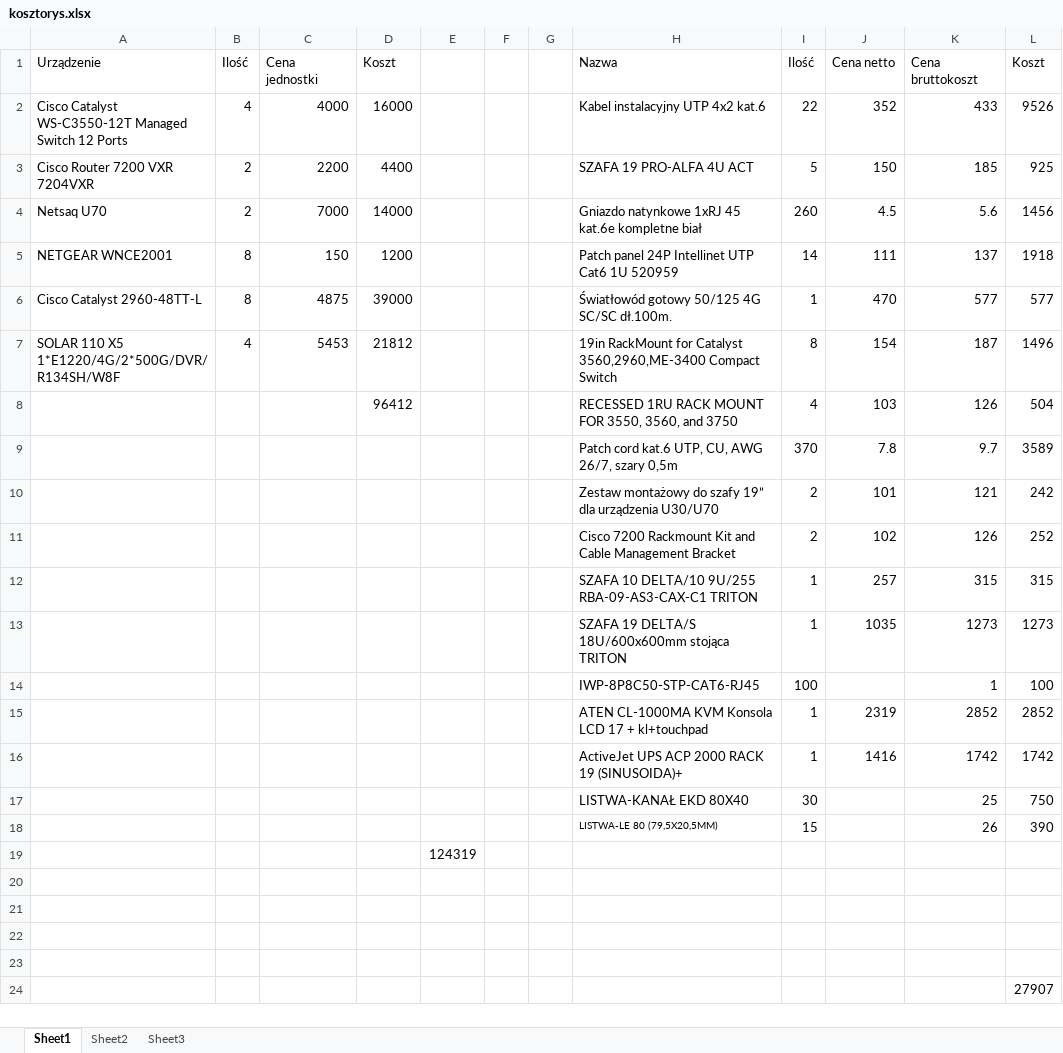
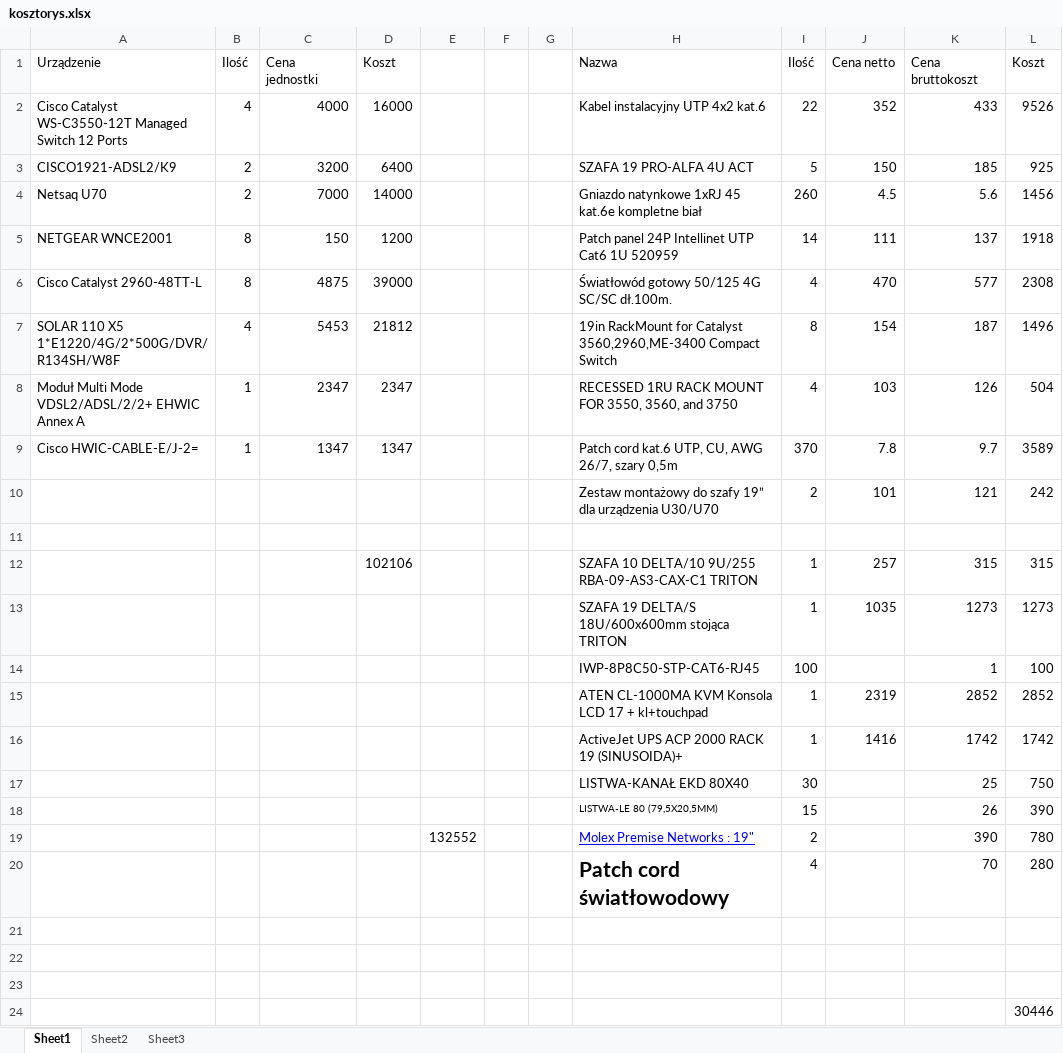
Before and after one commit to 225985/studia, an Excel workbook: technologie-sieciowe-projekt/kosztorys.xlsx, sheet Sheet1, drawn as a sheet; values as stored, in another font and other column widths than the file's, no borders; removed rows and columns are numbered as before the commit, all else as after; the diff names each change by its address in the sheet, - before the commit and + after, or states it on an @@ line.

```diff
--- a/technologie-sieciowe-projekt/kosztorys.xlsx (sheet Sheet1)
+++ b/technologie-sieciowe-projekt/kosztorys.xlsx (sheet Sheet1)
-A3: Cisco Router 7200 VXR 7204VXR
+A3: CISCO1921-ADSL2/K9
-C3: 2200
+C3: 3200
-D3: 4400
+D3: 6400
-I6: 1
+I6: 4
-L6: 577
+L6: 2308
-A8: (empty)
+A8: Moduł Multi Mode VDSL2/ADSL/2/2+ EHWIC Annex A
-B8:B9: (empty)
+B8:B9: 1
-C8: (empty)
+C8: 2347
-D8: 96412
+D8: 2347
-A9: (empty)
+A9: Cisco HWIC-CABLE-E/J-2=
-C9: (empty)
+C9: 1347
-D9: (empty)
+D9: 1347
-row 11:  |  |  |  |  |  |  | Cisco 7200 Rackmount Kit and Cable Management Bracket | 2 | 102 | 126 | 252
+row 11: (empty)
-D12: (empty)
+D12: 102106
-row 19:  |  |  |  | 124319
+row 19:  |  |  |  | 132552 |  |  | Molex Premise Networks : 19" | 2 |  | 390 | 780
+row 20:  |  |  |  |  |  |  | Patch cord światłowodowy | 4 |  | 70 | 280
-row 23: (empty)
-L24: 27907
+L24: 30446
```
Also changed, not shown: 5 other files.
